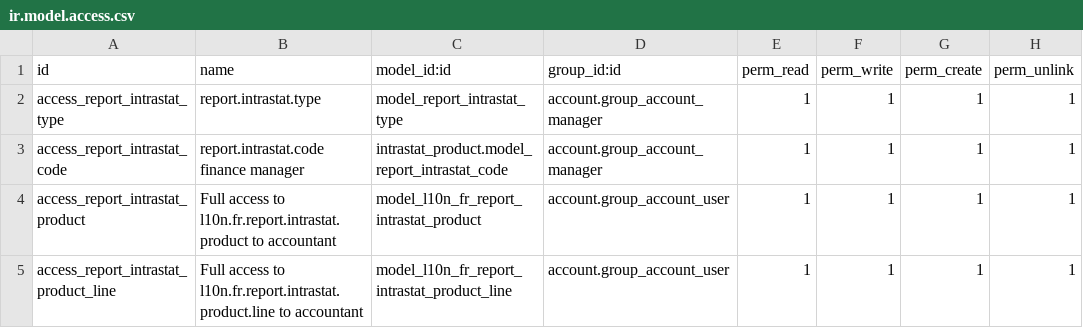
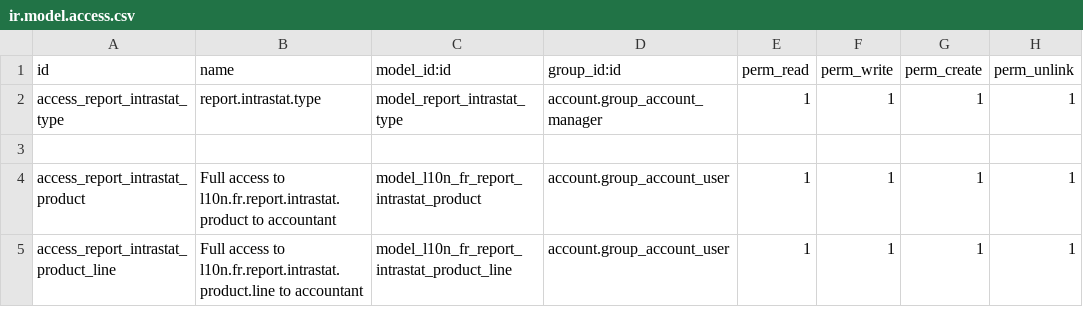
Before and after one commit to tate11/PHA, a CSV file: l10n_fr_intrastat_product/security/ir.model.access.csv, drawn as a sheet; the diff names each change by its address in the sheet, - before the commit and + after, or states it on an @@ line.

```diff
--- a/l10n_fr_intrastat_product/security/ir.model.access.csv
+++ b/l10n_fr_intrastat_product/security/ir.model.access.csv
-row 3: access_report_intrastat_code | report.intrastat.code finance manager | intrastat_product.model_report_intrastat_code | account.group_account_manager | 1 | 1 | 1 | 1
+row 3: (empty)
```
Also changed, not shown: 22 other files.
